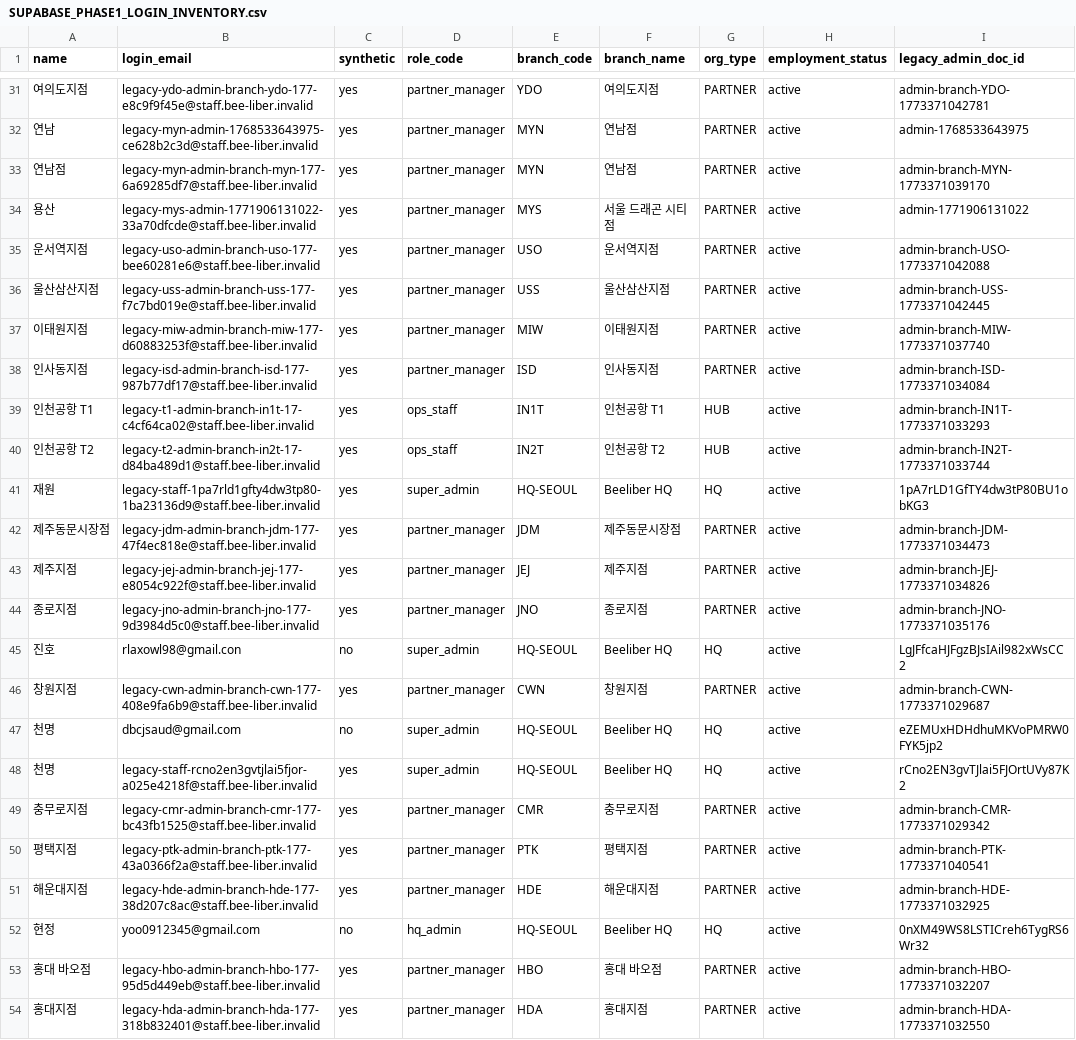
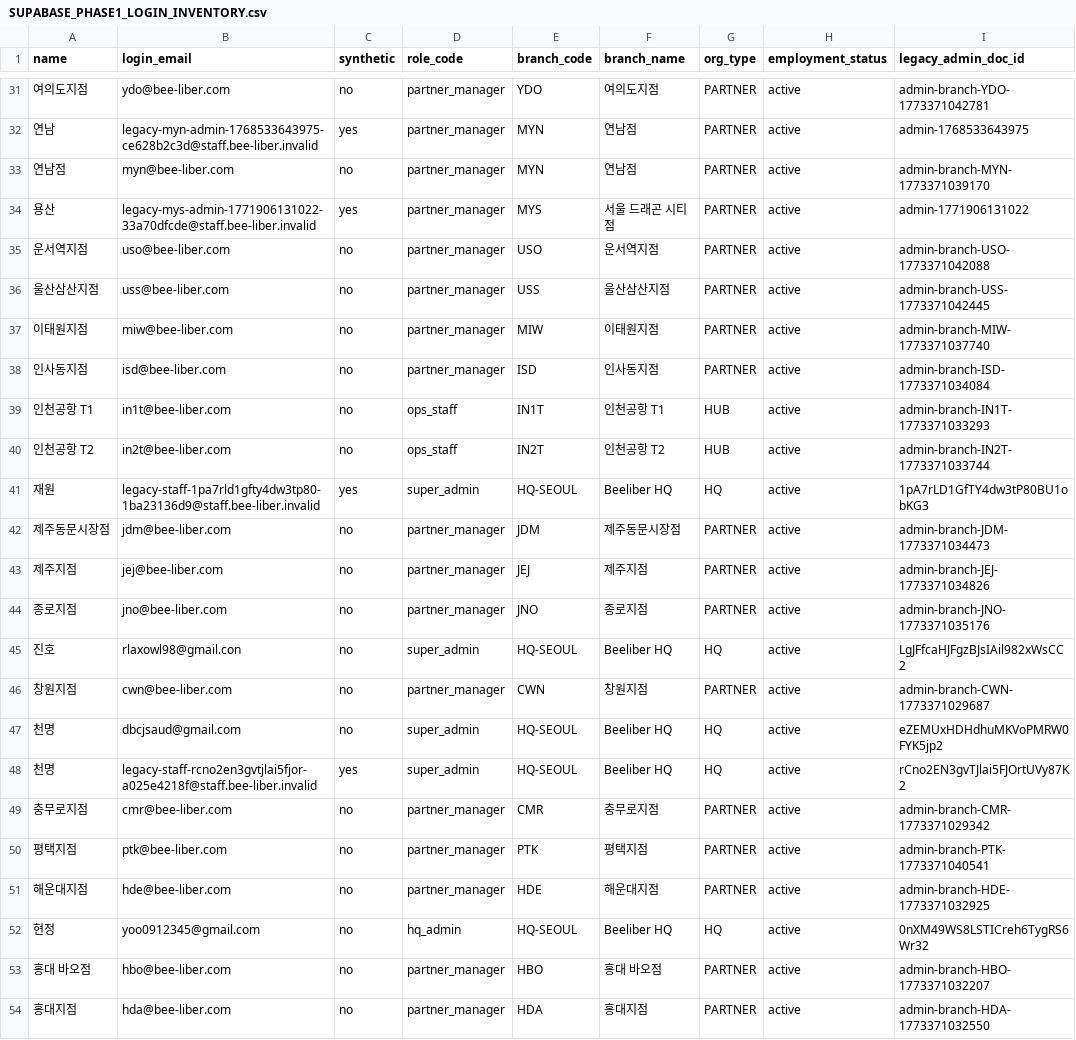
Before and after one commit to hgoodi87-debug/beeui, a CSV file: docs/SUPABASE_PHASE1_LOGIN_INVENTORY.csv, drawn as a sheet; only a part is shown, gaps mark what is left out; the diff covers the shown part only; the diff names each change by its address in the sheet, - before the commit and + after, or states it on an @@ line.

Commit message:
feat: assign branch login emails

```diff
--- a/docs/SUPABASE_PHASE1_LOGIN_INVENTORY.csv
+++ b/docs/SUPABASE_PHASE1_LOGIN_INVENTORY.csv
-B31 (login_email): legacy-ydo-admin-branch-ydo-177-e8c9f9f45e@staff.bee-liber.invalid
+B31 (login_email): ydo@bee-liber.com
-C31 (synthetic): yes
+C31 (synthetic): no
-B33 (login_email): legacy-myn-admin-branch-myn-177-6a69285df7@staff.bee-liber.invalid
+B33 (login_email): myn@bee-liber.com
-C33 (synthetic): yes
+C33 (synthetic): no
-B35 (login_email): legacy-uso-admin-branch-uso-177-bee60281e6@staff.bee-liber.invalid
+B35 (login_email): uso@bee-liber.com
-C35:C40 (synthetic): yes
+C35:C40 (synthetic): no
-B36 (login_email): legacy-uss-admin-branch-uss-177-f7c7bd019e@staff.bee-liber.invalid
+B36 (login_email): uss@bee-liber.com
-B37 (login_email): legacy-miw-admin-branch-miw-177-d60883253f@staff.bee-liber.invalid
+B37 (login_email): miw@bee-liber.com
-B38 (login_email): legacy-isd-admin-branch-isd-177-987b77df17@staff.bee-liber.invalid
+B38 (login_email): isd@bee-liber.com
-B39 (login_email): legacy-t1-admin-branch-in1t-17-c4cf64ca02@staff.bee-liber.invalid
+B39 (login_email): in1t@bee-liber.com
-B40 (login_email): legacy-t2-admin-branch-in2t-17-d84ba489d1@staff.bee-liber.invalid
+B40 (login_email): in2t@bee-liber.com
-B42 (login_email): legacy-jdm-admin-branch-jdm-177-47f4ec818e@staff.bee-liber.invalid
+B42 (login_email): jdm@bee-liber.com
-C42:C44 (synthetic): yes
+C42:C44 (synthetic): no
-B43 (login_email): legacy-jej-admin-branch-jej-177-e8054c922f@staff.bee-liber.invalid
+B43 (login_email): jej@bee-liber.com
-B44 (login_email): legacy-jno-admin-branch-jno-177-9d3984d5c0@staff.bee-liber.invalid
+B44 (login_email): jno@bee-liber.com
-B46 (login_email): legacy-cwn-admin-branch-cwn-177-408e9fa6b9@staff.bee-liber.invalid
+B46 (login_email): cwn@bee-liber.com
-C46 (synthetic): yes
+C46 (synthetic): no
-B49 (login_email): legacy-cmr-admin-branch-cmr-177-bc43fb1525@staff.bee-liber.invalid
+B49 (login_email): cmr@bee-liber.com
-C49:C51 (synthetic): yes
+C49:C51 (synthetic): no
-B50 (login_email): legacy-ptk-admin-branch-ptk-177-43a0366f2a@staff.bee-liber.invalid
+B50 (login_email): ptk@bee-liber.com
-B51 (login_email): legacy-hde-admin-branch-hde-177-38d207c8ac@staff.bee-liber.invalid
+B51 (login_email): hde@bee-liber.com
-B53 (login_email): legacy-hbo-admin-branch-hbo-177-95d5d449eb@staff.bee-liber.invalid
+B53 (login_email): hbo@bee-liber.com
-C53:C54 (synthetic): yes
+C53:C54 (synthetic): no
-B54 (login_email): legacy-hda-admin-branch-hda-177-318b832401@staff.bee-liber.invalid
+B54 (login_email): hda@bee-liber.com
```
Also changed, not shown: 48 edited cells elsewhere in this file, 3 other files.
